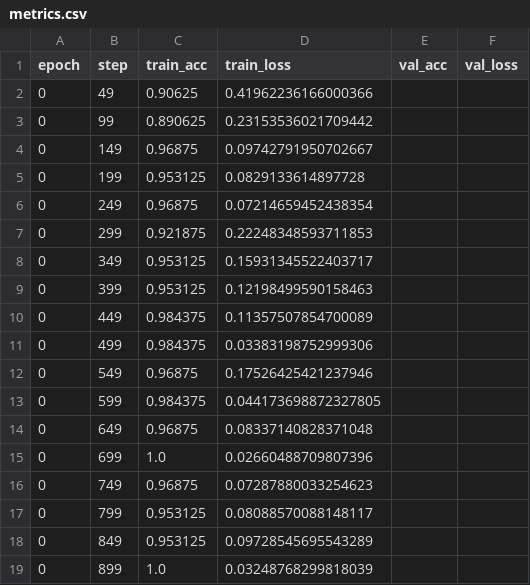
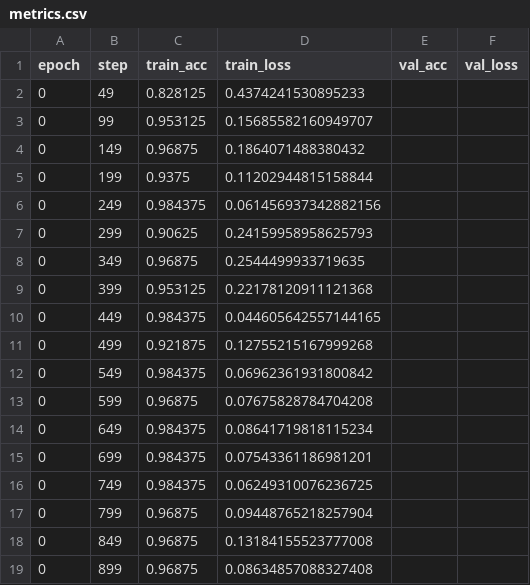
Before and after one commit to Fanchoir302/TDT4195-StarterCode-2025, a CSV file: Assignment 2/logs/mnist_logs/version_0/metrics.csv, drawn as a sheet; only a part is shown; the diff covers the shown part only.

```diff
--- a/Assignment 2/logs/mnist_logs/version_0/metrics.csv
+++ b/Assignment 2/logs/mnist_logs/version_0/metrics.csv
@@ -1,19 +1,19 @@
 epoch,step,train_acc,train_loss,val_acc,val_loss
-0,49,0.90625,0.41962236166000366,,
-0,99,0.890625,0.23153536021709442,,
-0,149,0.96875,0.09742791950702667,,
-0,199,0.953125,0.0829133614897728,,
-0,249,0.96875,0.07214659452438354,,
-0,299,0.921875,0.22248348593711853,,
-0,349,0.953125,0.15931345522403717,,
-0,399,0.953125,0.12198499590158463,,
-0,449,0.984375,0.11357507854700089,,
-0,499,0.984375,0.03383198752999306,,
-0,549,0.96875,0.17526425421237946,,
-0,599,0.984375,0.044173698872327805,,
-0,649,0.96875,0.08337140828371048,,
-0,699,1.0,0.02660488709807396,,
-0,749,0.96875,0.07287880033254623,,
-0,799,0.953125,0.08088570088148117,,
-0,849,0.953125,0.09728545695543289,,
-0,899,1.0,0.03248768299818039,,
+0,49,0.828125,0.4374241530895233,,
+0,99,0.953125,0.15685582160949707,,
+0,149,0.96875,0.1864071488380432,,
+0,199,0.9375,0.11202944815158844,,
+0,249,0.984375,0.061456937342882156,,
+0,299,0.90625,0.24159958958625793,,
+0,349,0.96875,0.2544499933719635,,
+0,399,0.953125,0.22178120911121368,,
+0,449,0.984375,0.044605642557144165,,
+0,499,0.921875,0.12755215167999268,,
+0,549,0.984375,0.06962361931800842,,
+0,599,0.96875,0.07675828784704208,,
+0,649,0.984375,0.08641719818115234,,
+0,699,0.984375,0.07543361186981201,,
+0,749,0.984375,0.06249310076236725,,
+0,799,0.96875,0.09448765218257904,,
+0,849,0.96875,0.13184155523777008,,
+0,899,0.96875,0.08634857088327408,,
```
Also changed, not shown: 131 edited cells elsewhere in this file, 11 other files.
